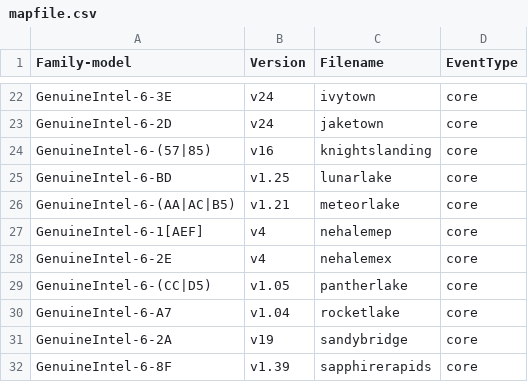
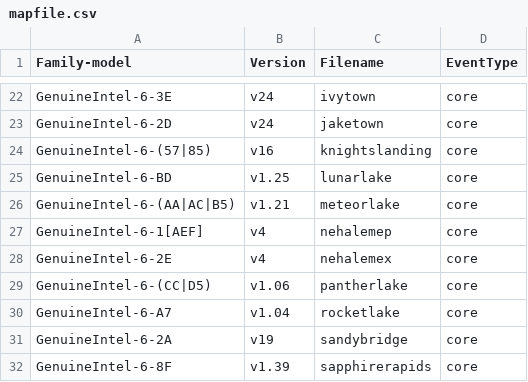
Before and after one commit to mj22226/linux, a CSV file: tools/perf/pmu-events/arch/x86/mapfile.csv, drawn as a sheet; only a part is shown, gaps mark what is left out.

Commit message:
perf vendor events intel: Update pantherlake events from 1.05 to 1.06
The updated events were published in:
https://github.com/intel/perfmon/commit/ffc03fc3b414127c5a36bbb648e500c4afeff134

Signed-off-by: Chun-Tse Shao <ctshao@google.com>
Reviewed-by: Dapeng Mi <dapeng1.mi@linux.intel.com>
Reviewed-by: Ian Rogers <irogers@google.com>
Signed-off-by: Namhyung Kim <namhyung@kernel.org>

```diff
--- a/tools/perf/pmu-events/arch/x86/mapfile.csv
+++ b/tools/perf/pmu-events/arch/x86/mapfile.csv
@@ -28,3 +28,3 @@ GenuineIntel-6-1[AEF],v4,nehalemep,core
 GenuineIntel-6-2E,v4,nehalemex,core
-GenuineIntel-6-(CC|D5),v1.05,pantherlake,core
+GenuineIntel-6-(CC|D5),v1.06,pantherlake,core
 GenuineIntel-6-A7,v1.04,rocketlake,core
```
Also changed, not shown: 4 other files.
